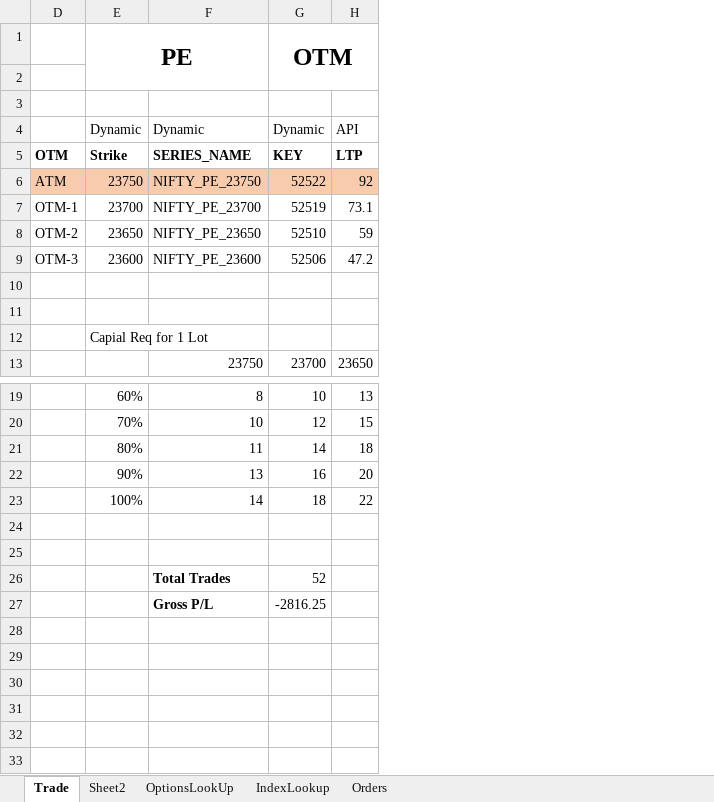
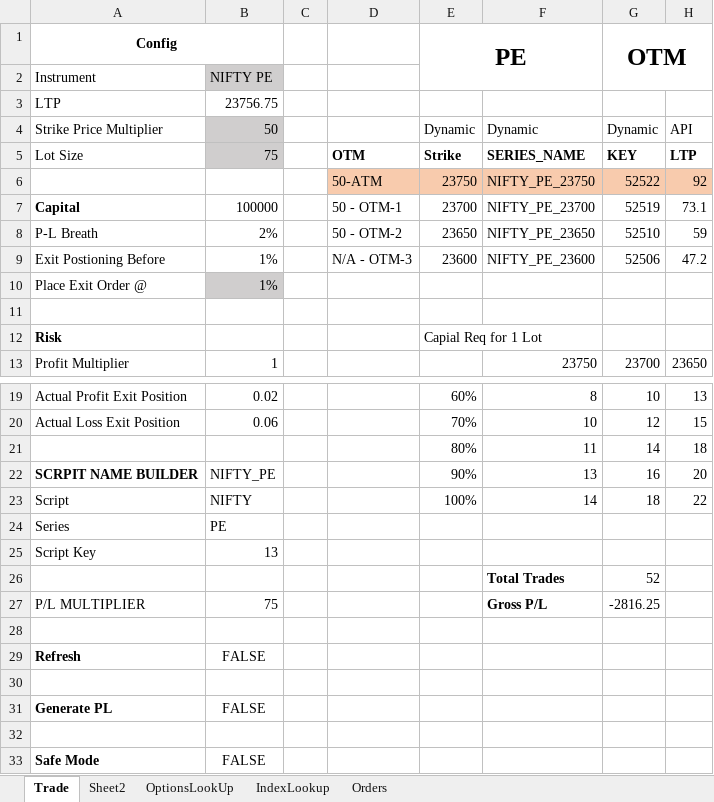
Before and after one commit to santhoshmurali/SucessfulAlgoTrading, an Excel workbook: dhan_excel/DhanTrading.xlsx, sheet Trade, drawn as a sheet; only a part is shown, gaps mark what is left out; values as stored, in another font and other column widths than the file's, no borders; removed rows and columns are numbered as before the commit, all else as after; rows hold the shown columns only; the diff names each change by its address in the sheet, - before the commit and + after, or states it on an @@ line.

Commit message:
Updated the Range Info to the sheet

```diff
--- a/dhan_excel/DhanTrading.xlsx (sheet Trade)
+++ b/dhan_excel/DhanTrading.xlsx (sheet Trade)
-column D, rows 5-9: OTM | ATM | OTM-1 | OTM-2 | OTM-3
@@ column A unhidden, rows 1-13: Config | Instrument | LTP | Strike Price Multiplier | Lot Size |  | Capital | P-L Breath | Exit Postioning Before | Place Exit Order @ |  | Risk | Profit Multiplier; rows 19-33: Actual Profit Exit Position | Actual Loss Exit Position |  | SCRPIT NAME BUILDER | Script | Series | Script Key |  | P/L MULTIPLIER |  | Refresh |  | Generate PL |  | Safe Mode @@
@@ column B unhidden, rows 2-13: NIFTY PE | 23756.75 | 50 | 75 |  | 100000 | 2% | 1% | 1% |  |  | 1; rows 19-33: 0.02 | 0.06 |  | NIFTY_PE | NIFTY | PE | 13 |  | 75 |  | FALSE |  | FALSE |  | FALSE @@
@@ column C unhidden, empty @@
+column D, rows 5-9: OTM | 50-ATM | 50 - OTM-1 | 50 - OTM-2 | N/A - OTM-3
-row 2: (empty)
+row 2: Instrument | NIFTY PE
-row 3: (empty)
+row 3: LTP | 23756.75
-row 10: (empty)
+row 10: Place Exit Order @ | 1%
-row 24: (empty)
+row 24: Series | PE
-row 25: (empty)
+row 25: Script Key | 13
-row 29: (empty)
+row 29: Refresh | FALSE
-row 31: (empty)
+row 31: Generate PL | FALSE
-row 33: (empty)
+row 33: Safe Mode | FALSE
```
